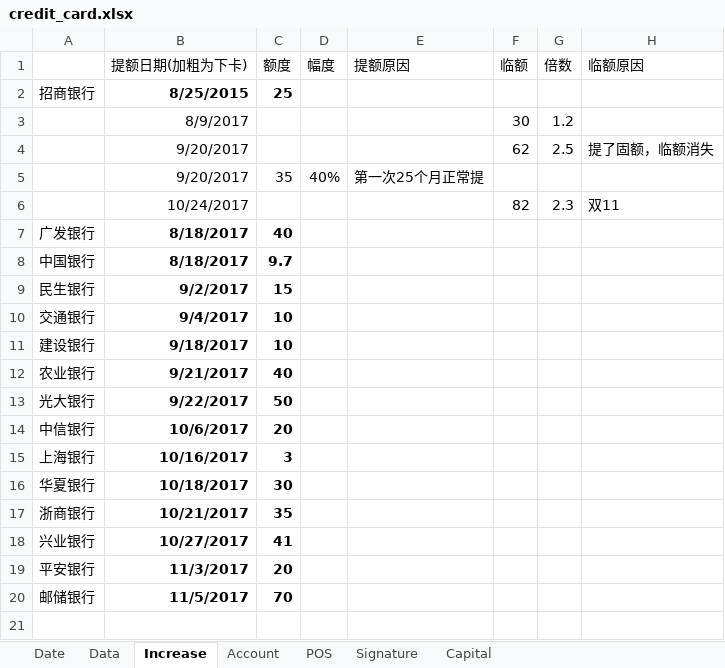
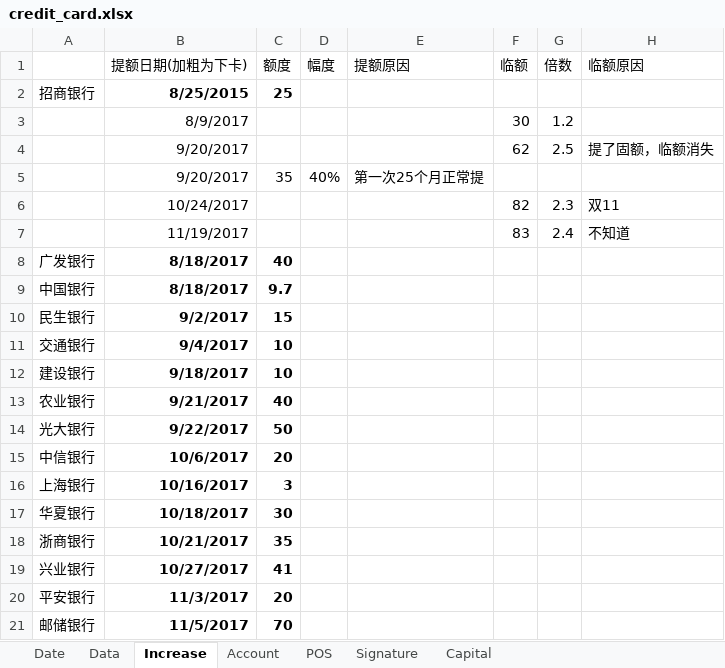
Before and after one commit to dreamingodd/useful_txt, an Excel workbook: credit_card.xlsx, sheet Increase, drawn as a sheet; values as stored, in another font and other column widths than the file's, no borders; the diff names each change by its address in the sheet, - before the commit and + after, or states it on an @@ line.

```diff
--- a/credit_card.xlsx (sheet Increase)
+++ b/credit_card.xlsx (sheet Increase)
+row 7:  | 11/19/2017 |  |  |  | 83 | 2.4 | 不知道
```
Also changed, not shown: sheet POS, sheet Account.
